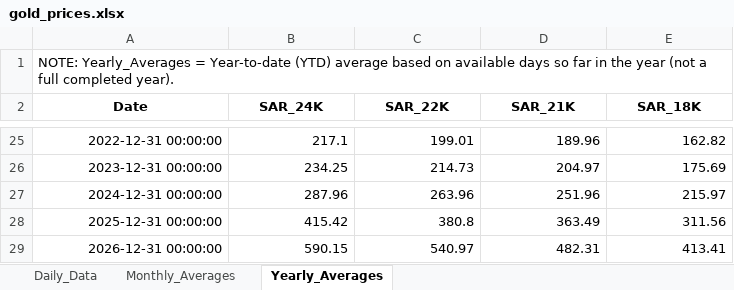
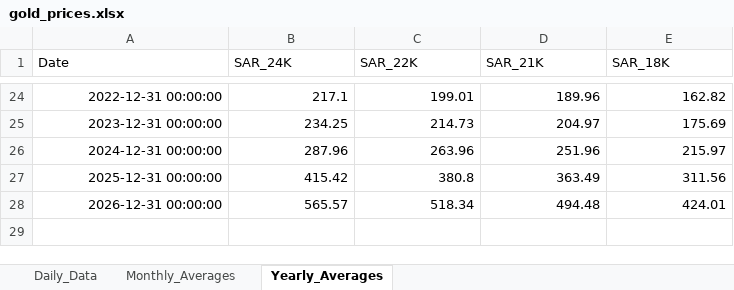
Before and after one commit to SRCantona/Gold-Price-Analytics, an Excel workbook: data/gold_prices.xlsx, sheet Yearly_Averages, drawn as a sheet; only a part is shown, gaps mark what is left out; values as stored, in another font and other column widths than the file's, no borders; removed rows and columns are numbered as before the commit, all else as after; the diff names each change by its address in the sheet, - before the commit and + after, or states it on an @@ line.

```diff
--- a/data/gold_prices.xlsx (sheet Yearly_Averages)
+++ b/data/gold_prices.xlsx (sheet Yearly_Averages)
-row 1: NOTE: Yearly_Averages = Year-to-date (YTD) average based on available days so far in the year (not a full completed year).
@@ A1:E1 bold: on → off, alignment: center → left @@
-B28 (SAR_24K): 590.15
+B28 (SAR_24K): 565.57
-C28 (SAR_22K): 540.97
+C28 (SAR_22K): 518.34
-D28 (SAR_21K): 482.31
+D28 (SAR_21K): 494.48
-E28 (SAR_18K): 413.41
+E28 (SAR_18K): 424.01
```
Also changed, not shown: sheet Daily_Data, sheet Monthly_Averages.
